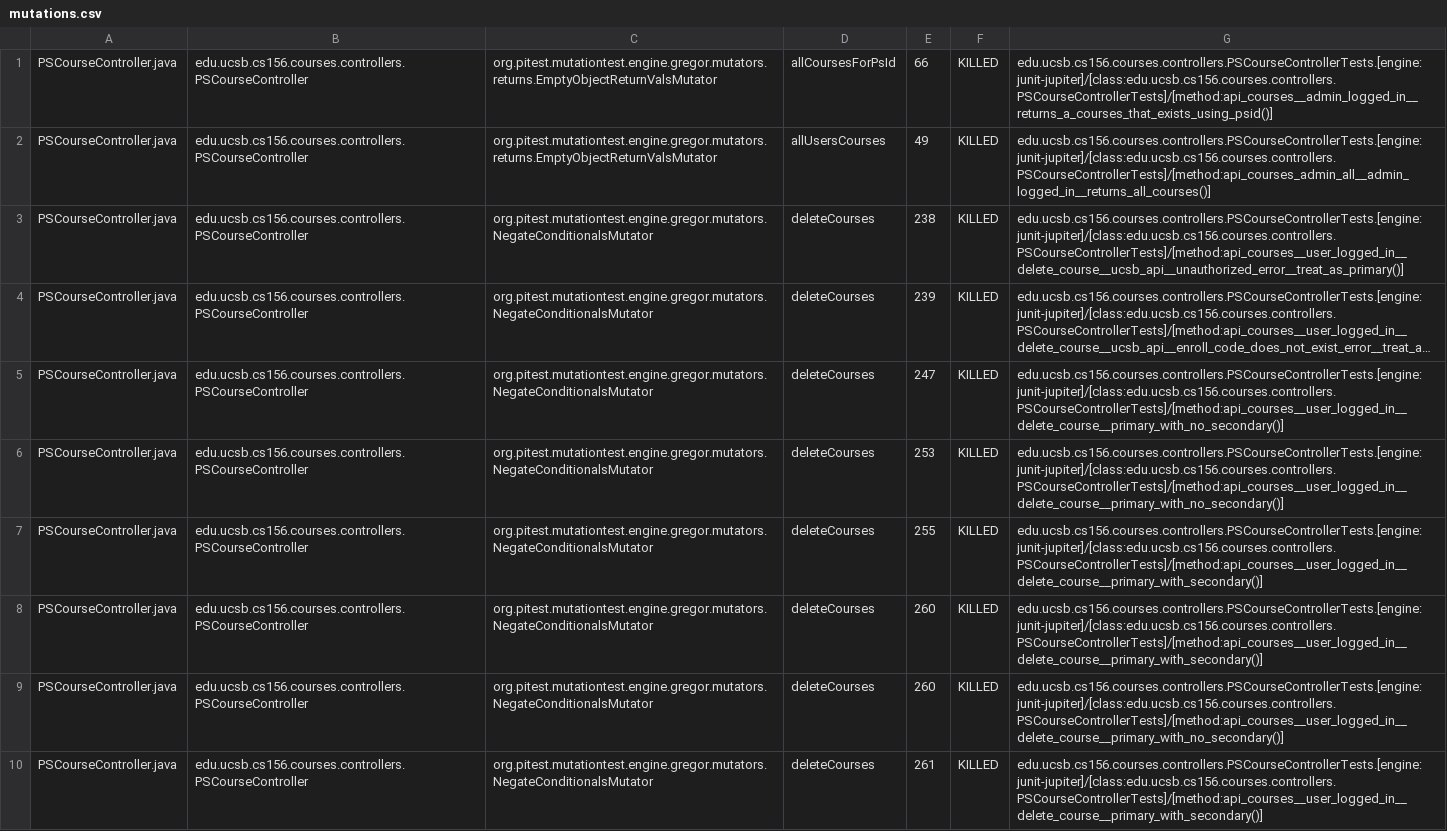
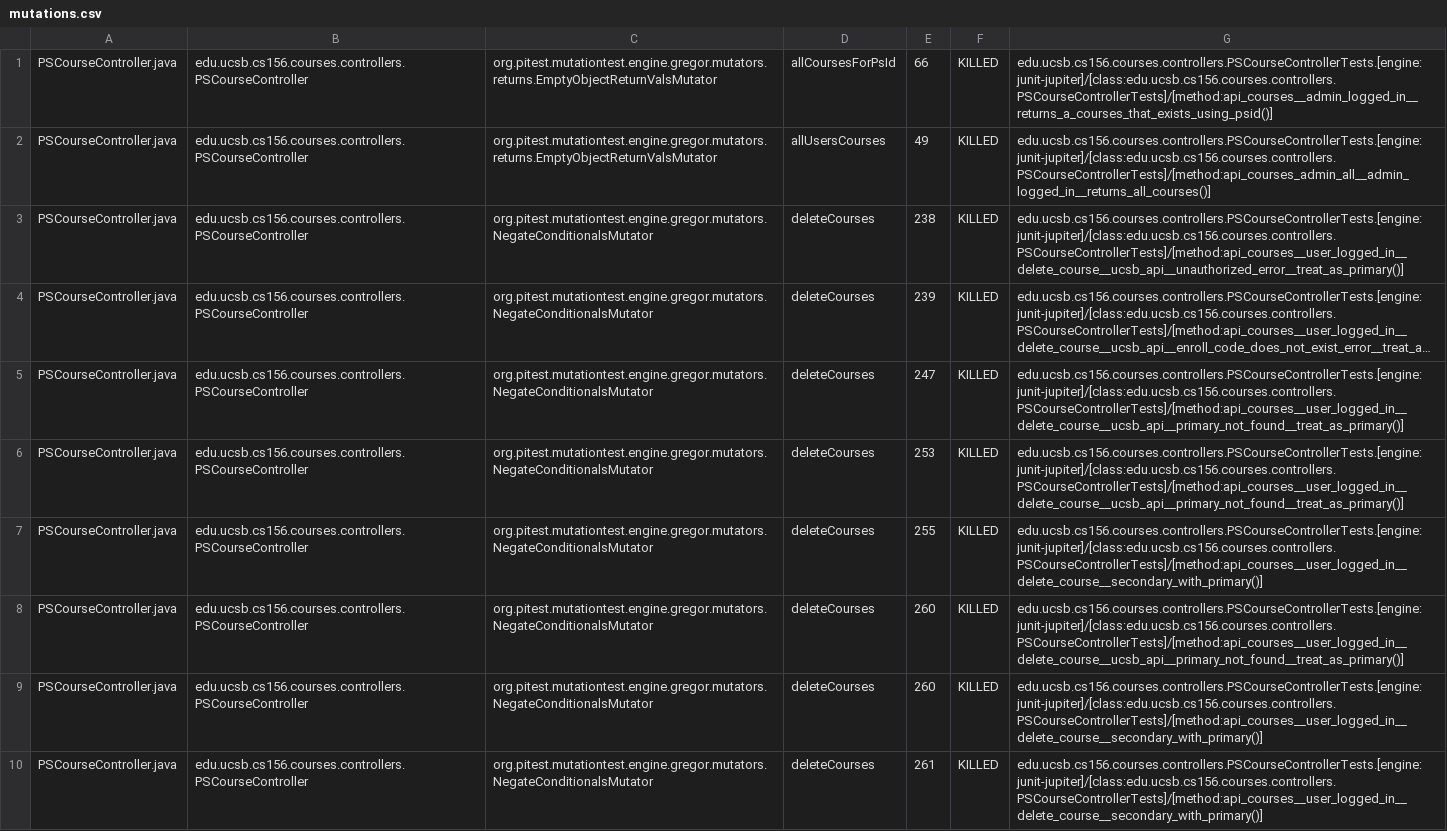
Before and after one commit to ucsb-cs156-s26/proj-courses-s26-01, a CSV file: prs/26/pitest/mutations.csv, drawn as a sheet; only a part is shown; long unchanged cells end in …; the diff covers the shown part only; the diff names each change by its address in the sheet, - before the commit and + after, or states it on an @@ line.

Commit message:
Deploying to gh-pages from @ ucsb-cs156-s26/proj-courses-s26-01@dc7f97d3063107f142672d13b3dae199b80a6f75 🚀

```diff
--- a/prs/26/pitest/mutations.csv
+++ b/prs/26/pitest/mutations.csv
-G5:G6: edu.ucsb.cs156.courses.controllers.PSCourseControllerTests.[engine:junit-jupiter]/[class:edu.ucsb.cs156.courses.controllers.PSCourseControllerTests]/[method:api_courses__user_logged_in__delete_course__primary_with_no_secondary()]
+G5:G6: edu.ucsb.cs156.courses.controllers.PSCourseControllerTests.[engine:junit-jupiter]/[class:edu.ucsb.cs156.courses.controllers.PSCourseControllerTests]/[method:api_courses__user_logged_in__delete_course__ucsb_api__primary_not_found__treat_as_primary()]
-G7: edu.ucsb.cs156.courses.controllers.PSCourseControllerTests.[engine:junit-jupiter]/[class:edu.ucsb.cs156.courses.controllers.PSCourseControllerTests]/[method:api_courses__user_logged_in__delete_course__primary_with_secondary()]
+G7: edu.ucsb.cs156.courses.controllers.PSCourseControllerTests.[engine:junit-jupiter]/[class:edu.ucsb.cs156.courses.controllers.PSCourseControllerTests]/[method:api_courses__user_logged_in__delete_course__secondary_with_primary()]
-G8: edu.ucsb.cs156.courses.controllers.PSCourseControllerTests.[engine:junit-jupiter]/[class:edu.ucsb.cs156.courses.controllers.PSCourseControllerTests]/[method:api_courses__user_logged_in__delete_course__primary_with_secondary()]
+G8: edu.ucsb.cs156.courses.controllers.PSCourseControllerTests.[engine:junit-jupiter]/[class:edu.ucsb.cs156.courses.controllers.PSCourseControllerTests]/[method:api_courses__user_logged_in__delete_course__ucsb_api__primary_not_found__treat_as_primary()]
-G9: edu.ucsb.cs156.courses.controllers.PSCourseControllerTests.[engine:junit-jupiter]/[class:edu.ucsb.cs156.courses.controllers.PSCourseControllerTests]/[method:api_courses__user_logged_in__delete_course__primary_with_no_secondary()]
+G9: edu.ucsb.cs156.courses.controllers.PSCourseControllerTests.[engine:junit-jupiter]/[class:edu.ucsb.cs156.courses.controllers.PSCourseControllerTests]/[method:api_courses__user_logged_in__delete_course__secondary_with_primary()]
-G10: edu.ucsb.cs156.courses.controllers.PSCourseControllerTests.[engine:junit-jupiter]/[class:edu.ucsb.cs156.courses.controllers.PSCourseControllerTests]/[method:api_courses__user_logged_in__delete_course__primary_with_secondary()]
+G10: edu.ucsb.cs156.courses.controllers.PSCourseControllerTests.[engine:junit-jupiter]/[class:edu.ucsb.cs156.courses.controllers.PSCourseControllerTests]/[method:api_courses__user_logged_in__delete_course__secondary_with_primary()]
```
Also changed, not shown: 1 added row, 1 removed row and 52 edited cells elsewhere in this file, 53 other files.
